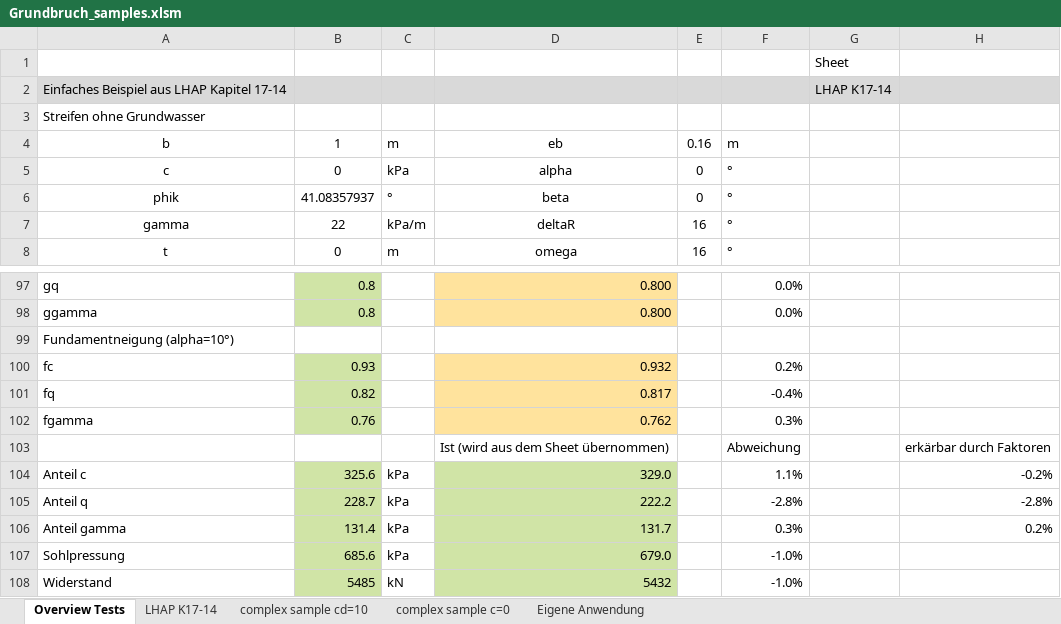
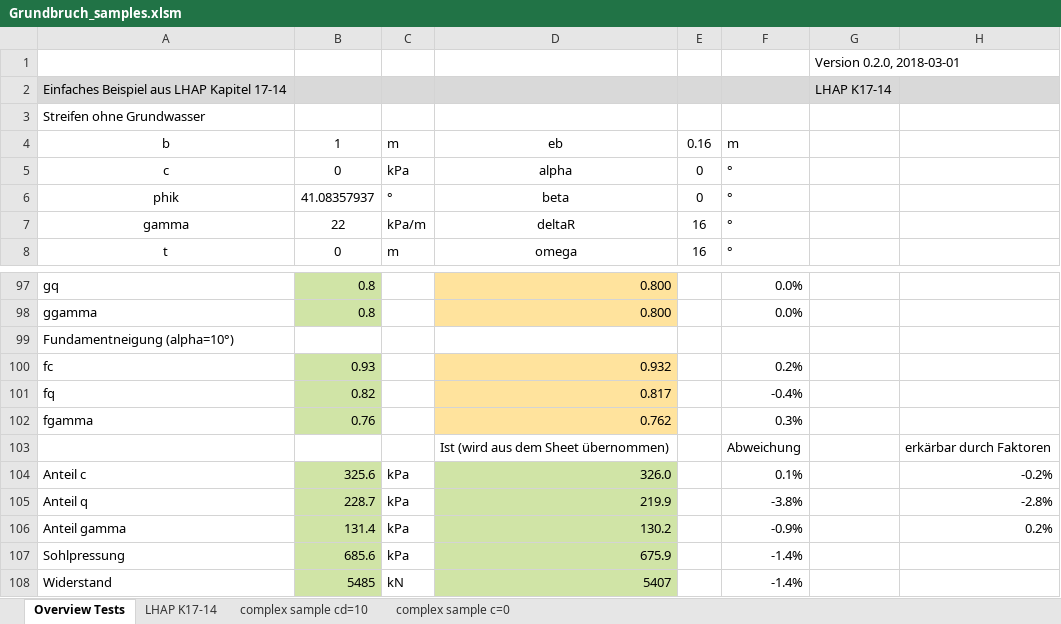
Before and after one commit to minderp/bearingcapacity, an Excel workbook: Grundbruch_samples.xlsm, sheet Overview Tests, drawn as a sheet; only a part is shown, gaps mark what is left out; values as stored, in another font and other column widths than the file's, no borders; the diff names each change by its address in the sheet, - before the commit and + after, or states it on an @@ line.

```diff
--- a/Grundbruch_samples.xlsm (sheet Overview Tests)
+++ b/Grundbruch_samples.xlsm (sheet Overview Tests)
-sheet tab: Eigene Anwendung
-G1: Sheet
+G1: Version 0.2.0, 2018-03-01
-D104: 329.0
+D104: 326.0
-F104: 1.1%
+F104: 0.1%
-D105: 222.2
+D105: 219.9
-F105: -2.8%
+F105: -3.8%
-D106: 131.7
+D106: 130.2
-F106: 0.3%
+F106: -0.9%
-D107: 679.0
+D107: 675.9
-F107:F108: -1.0%
+F107:F108: -1.4%
-D108: 5432
+D108: 5407
```
Also changed, not shown: sheet complex sample cd=10, sheet LHAP K17-14, formulas that keep their value, charts or pictures, Grundbruch_Vorlage.xlsm, InnereTragsicherheit_Vorlage.xlsm, 4 other files.
